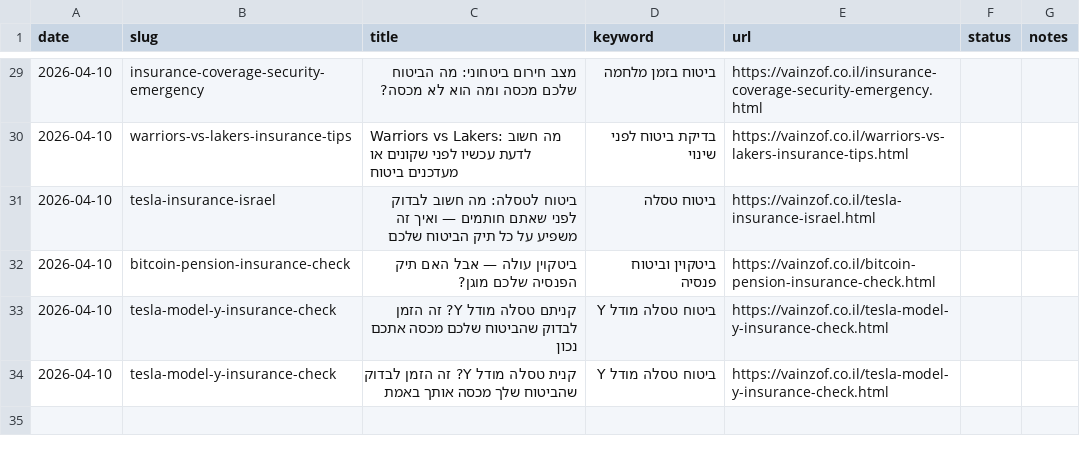
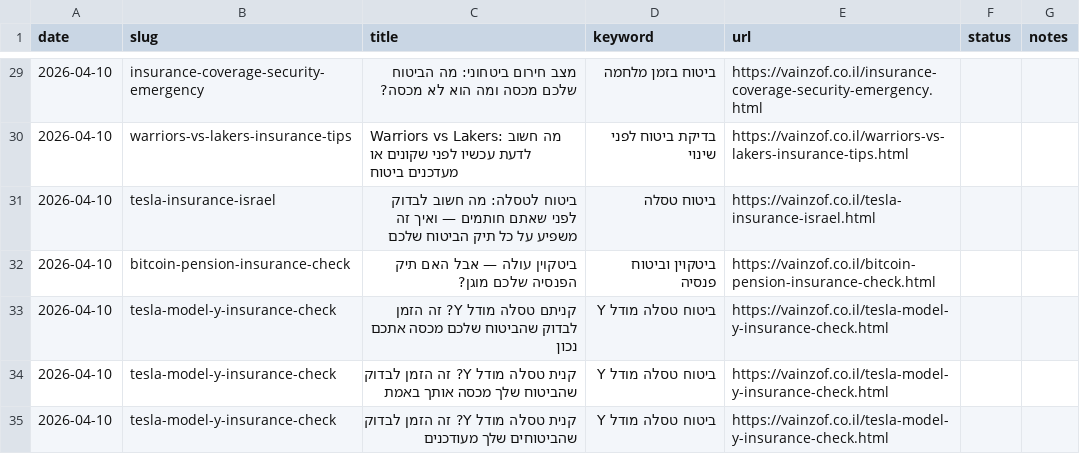
Before and after one commit to reginazaidler/vainzof, a CSV file: reports/generated-articles.csv, drawn as a sheet; only a part is shown, gaps mark what is left out.

Commit message:
auto: trends report update [2026-04-10 12:06 UTC]

```diff
--- a/reports/generated-articles.csv
+++ b/reports/generated-articles.csv
@@ -34 +34,2 @@ date,slug,title,keyword,url,status,notes
 2026-04-10,tesla-model-y-insurance-check,קנית טסלה מודל Y? זה הזמן לבדוק שהביטוח שלך מכסה אותך באמת,ביטוח טסלה מודל Y,https://vainzof.co.il/tesla-model-y-insurance-check.html,,
+2026-04-10,tesla-model-y-insurance-check,קנית טסלה מודל Y? זה הזמן לבדוק שהביטוחים שלך מעודכנים,ביטוח טסלה מודל Y,https://vainzof.co.il/tesla-model-y-insurance-check.html,,
```
Also changed, not shown: 4 other files.
